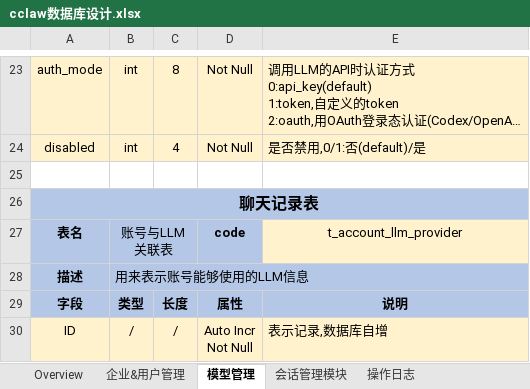
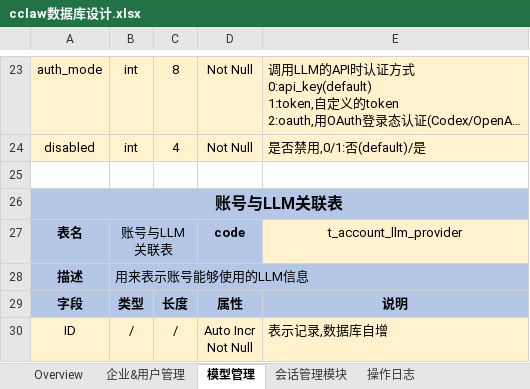
Before and after one commit to frank362181/CClaw, an Excel workbook: document/cclaw数据库设计.xlsx, sheet 模型管理, drawn as a sheet; only a part is shown, gaps mark what is left out; long unchanged cells end in …; values as stored, in another font and other column widths than the file's, no borders; the diff names each change by its address in the sheet, - before the commit and + after, or states it on an @@ line.

```diff
--- a/document/cclaw数据库设计.xlsx (sheet 模型管理)
+++ b/document/cclaw数据库设计.xlsx (sheet 模型管理)
-A26: 聊天记录表
+A26: 账号与LLM关联表
```
Also changed, not shown: sheet 企业&用户管理, 7 other files.
